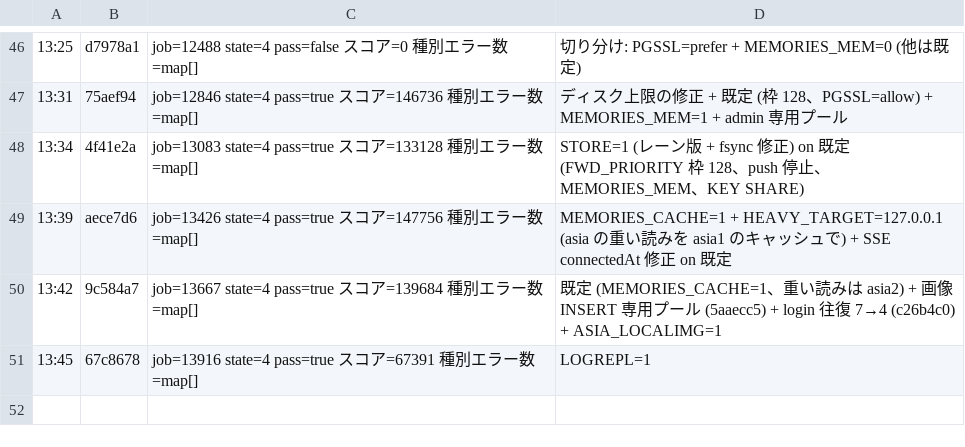
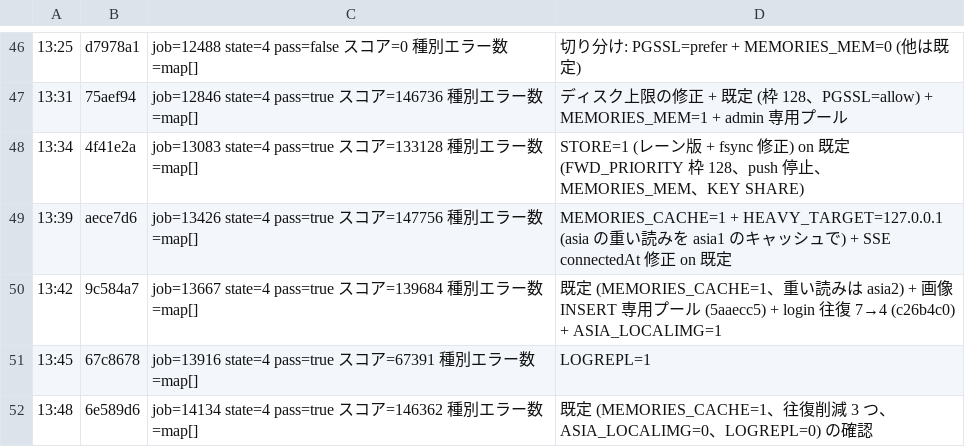
Before and after one commit to mazrean/isucon2026, a TSV file: logs/SCORES.tsv, drawn as a sheet; only a part is shown, gaps mark what is left out; the diff names each change by its address in the sheet, - before the commit and + after, or states it on an @@ line.

```diff
--- a/logs/SCORES.tsv
+++ b/logs/SCORES.tsv
+row 52: 13:48 | 6e589d6 | job=14134 state=4 pass=true スコア=146362 種別エラー数=map[] | 既定 (MEMORIES_CACHE=1、往復削減 3 つ、ASIA_LOCALIMG=0、LOGREPL=0) の確認
```
Also changed, not shown: 3 other files.
